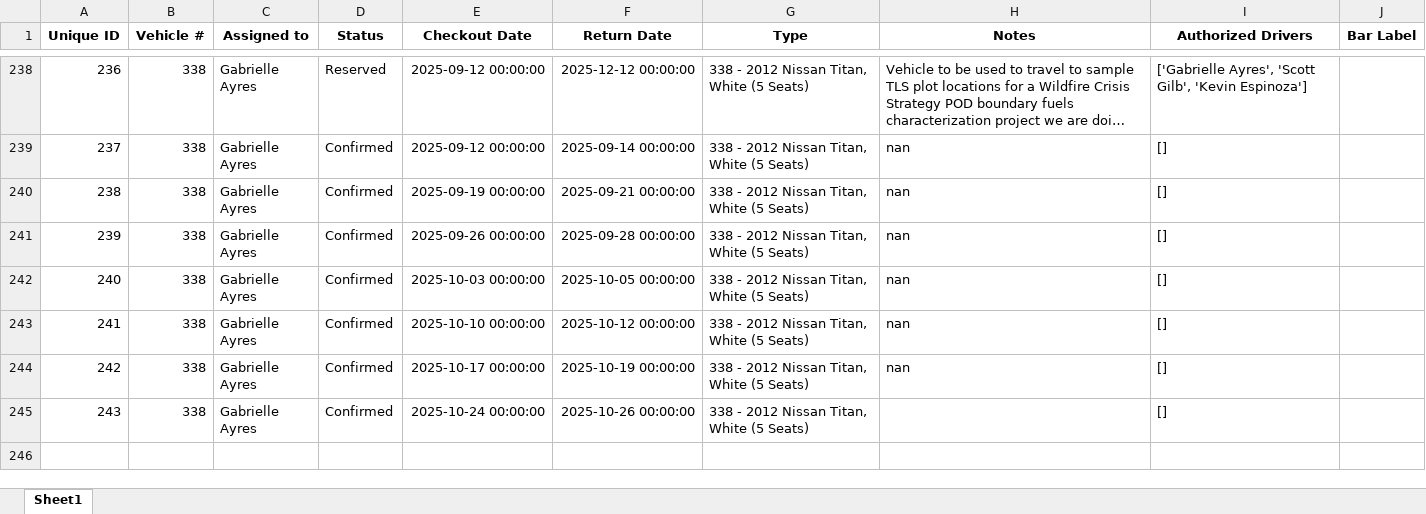
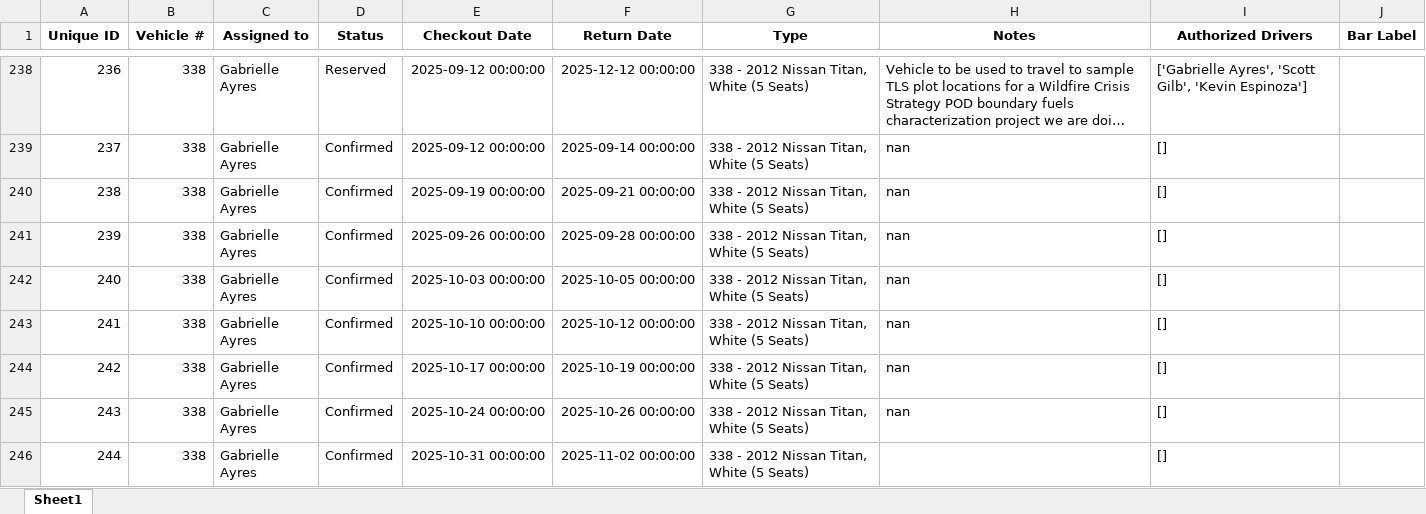
Before and after one commit to forestryvehicleadmin/Vehicle_Gantt, an Excel workbook: Vehicle_Checkout_List.xlsx, sheet Sheet1, drawn as a sheet; only a part is shown, gaps mark what is left out; long unchanged cells end in …; values as stored, in another font and other column widths than the file's, no borders; addresses are those after the commit; the diff names each change by its address in the sheet, - before the commit and + after, or states it on an @@ line.

Commit message:
Added new entry via Streamlit app at 2025-09-09 21:22:31

```diff
--- a/Vehicle_Checkout_List.xlsx (sheet Sheet1)
+++ b/Vehicle_Checkout_List.xlsx (sheet Sheet1)
+row 245: 243 | 338 | Gabrielle Ayres | Confirmed | 2025-10-24 00:00:00 | 2025-10-26 00:00:00 | 338 - 2012 Nissan Titan, White (5 Seats) | nan | []
@@ column A (Unique ID) renumbered from row 246 down @@
-E246 (Checkout Date): 2025-10-24 00:00:00
+E246 (Checkout Date): 2025-10-31 00:00:00
-F246 (Return Date): 2025-10-26 00:00:00
+F246 (Return Date): 2025-11-02 00:00:00
```
